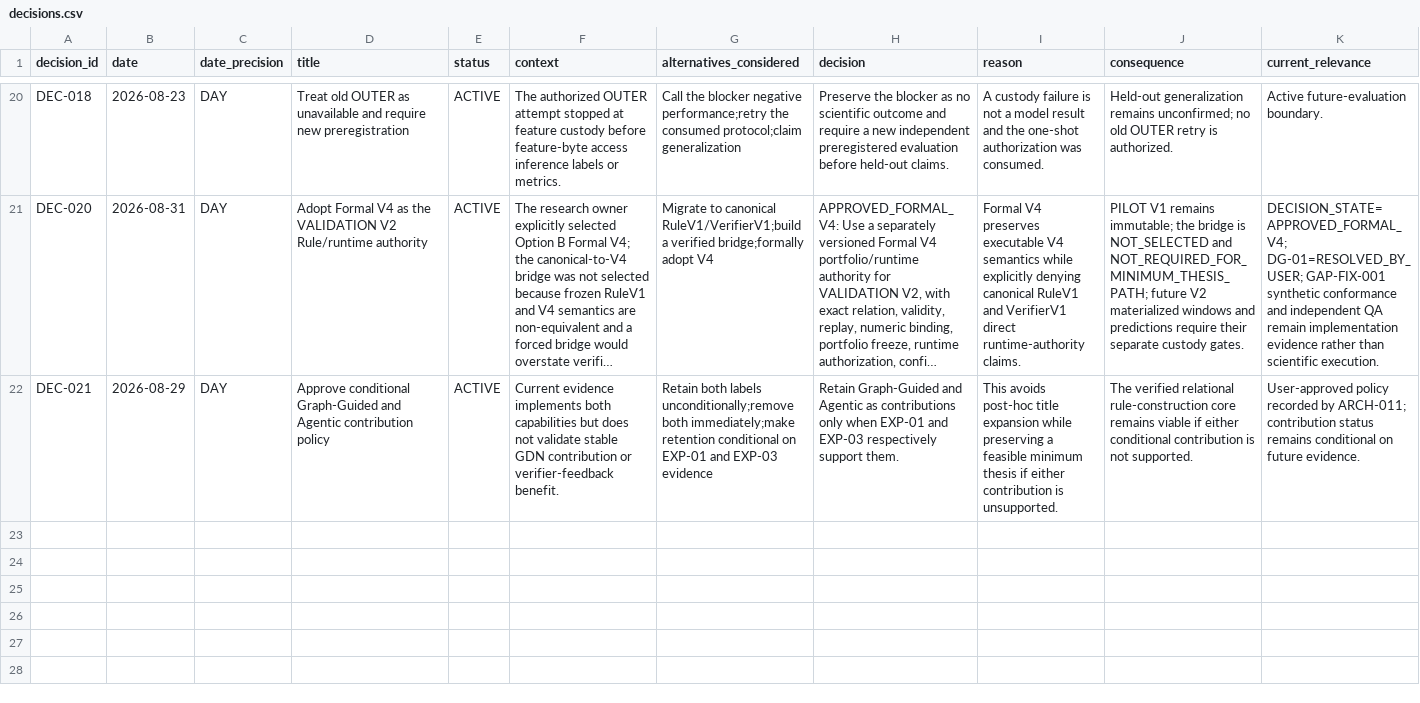
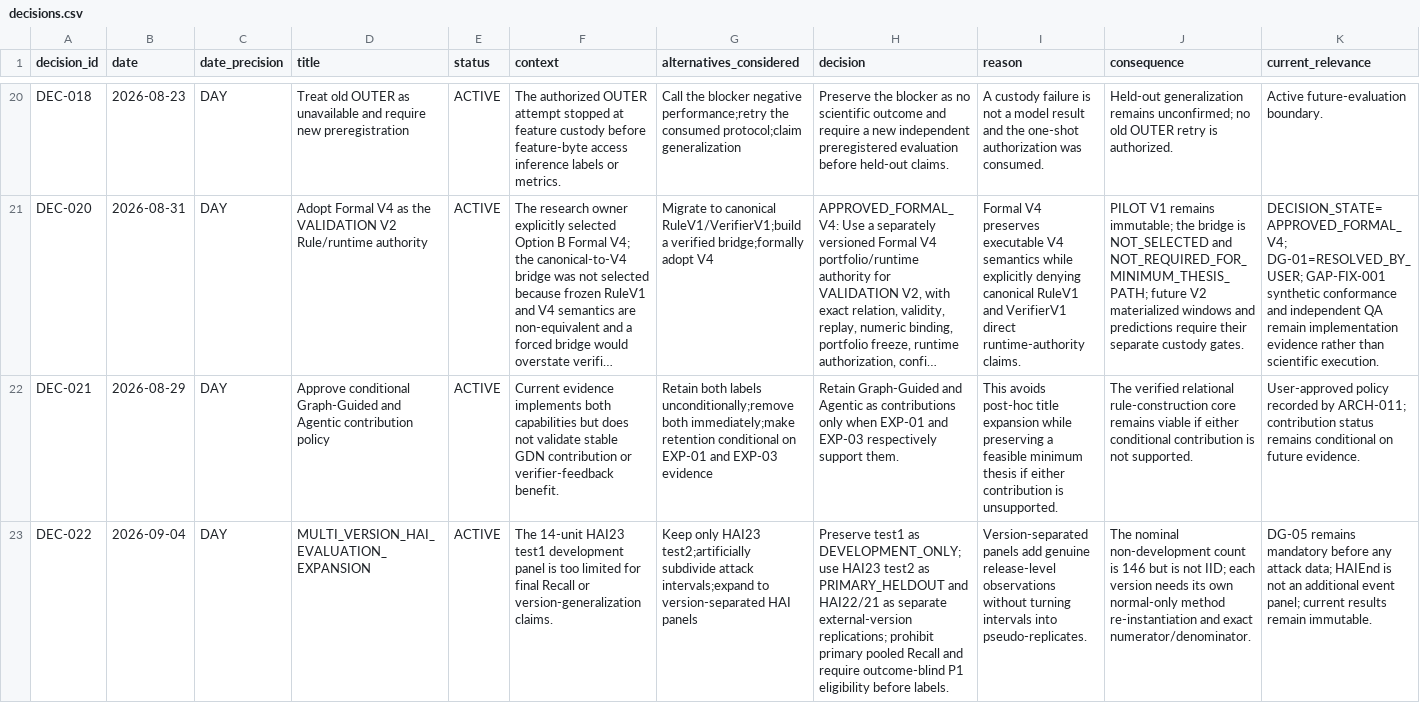
Before and after one commit to Hyuneey/paper_v_20260625, a CSV file: research_control_center/registry/decisions.csv, drawn as a sheet; only a part is shown, gaps mark what is left out; long unchanged cells end in …; rows hold the shown columns only; the diff names each change by its address in the sheet, - before the commit and + after, or states it on an @@ line.

Commit message:
docs(v2): expand version-separated HAI evaluation roadmap

```diff
--- a/research_control_center/registry/decisions.csv
+++ b/research_control_center/registry/decisions.csv
+row 23: DEC-022 | 2026-09-04 | DAY | MULTI_VERSION_HAI_EVALUATION_EXPANSION | ACTIVE | The 14-unit HAI23 test1 development panel is too limited for final Recall or version-generalization claims. | Keep only HAI23 test2;artificially subdivide attack intervals;expand to version-separated HAI panels | Preserve test1 as DEVELOPMENT_ONLY; use HAI23 test2 as PRIMARY_HELDOUT and HAI22/21 as separate external-version replications; prohibit primary pooled Recall and require outcome-blind P1 eligibility before labels. | Version-separated panels add genuine release-level observations without turning intervals into pseudo-replicates. | The nominal non-development count is 146 but is not IID; each version needs its own normal-only method re-instantiation and exact numerator/denominator. | DG-05 remains mandatory before any attack data; HAIEnd is not an additional event panel; current results remain immutable.
```
Also changed, not shown: research_control_center/validation_v2/TASK_INDEX.csv, 7 other files.
